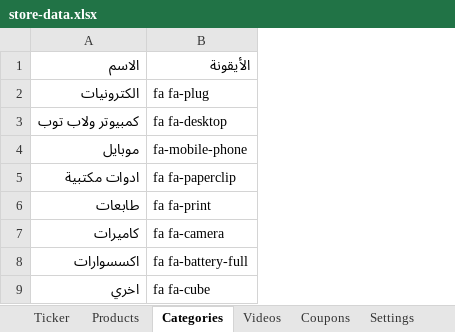
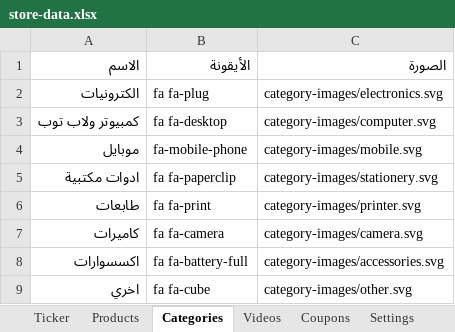
Before and after one commit to mashily/mashily-store, an Excel workbook: store-data.xlsx, sheet Categories, drawn as a sheet; values as stored, in another font and other column widths than the file's, no borders; the diff names each change by its address in the sheet, - before the commit and + after, or states it on an @@ line.

```diff
--- a/store-data.xlsx (sheet Categories)
+++ b/store-data.xlsx (sheet Categories)
+column C, rows 1-9: الصورة | category-images/electronics.svg | category-images/computer.svg | category-images/mobile.svg | category-images/stationery.svg | category-images/printer.svg | category-images/camera.svg | category-images/accessories.svg | category-images/other.svg
```
Also changed, not shown: sheet Products, 9 other files.
